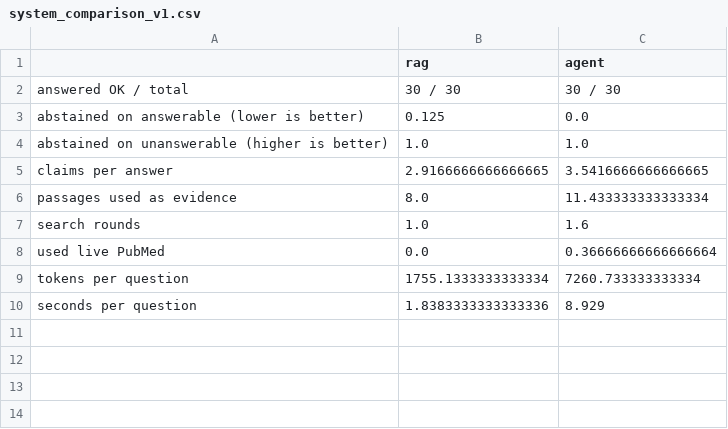
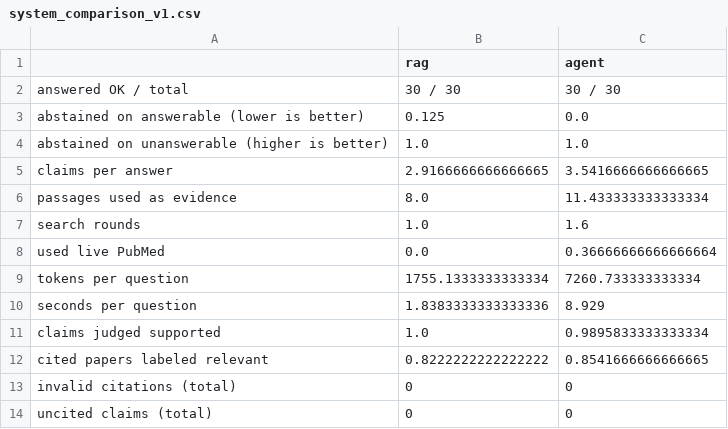
Before and after one commit to sachitsatyal/biomed-rag, a CSV file: reports/system_comparison_v1.csv, drawn as a sheet; the diff names each change by its address in the sheet, - before the commit and + after, or states it on an @@ line.

Commit message:
feat: agent vs RAG evaluation with validated judge (agent: 0% false abstention, contested relevance 0.93)

```diff
--- a/reports/system_comparison_v1.csv
+++ b/reports/system_comparison_v1.csv
+row 11: claims judged supported | 1.0 | 0.9895833333333334
+row 12: cited papers labeled relevant | 0.8222222222222222 | 0.8541666666666665
+row 13: invalid citations (total) | 0 | 0
+row 14: uncited claims (total) | 0 | 0
```
Also changed, not shown: 6 other files.
